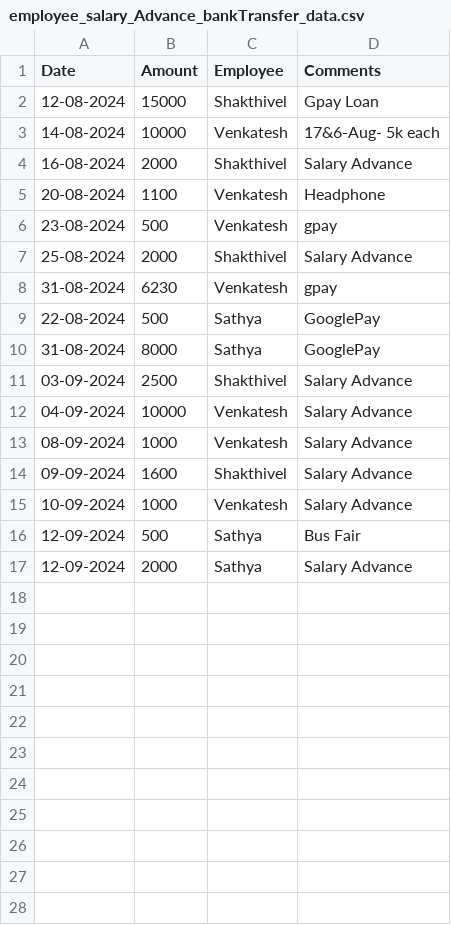
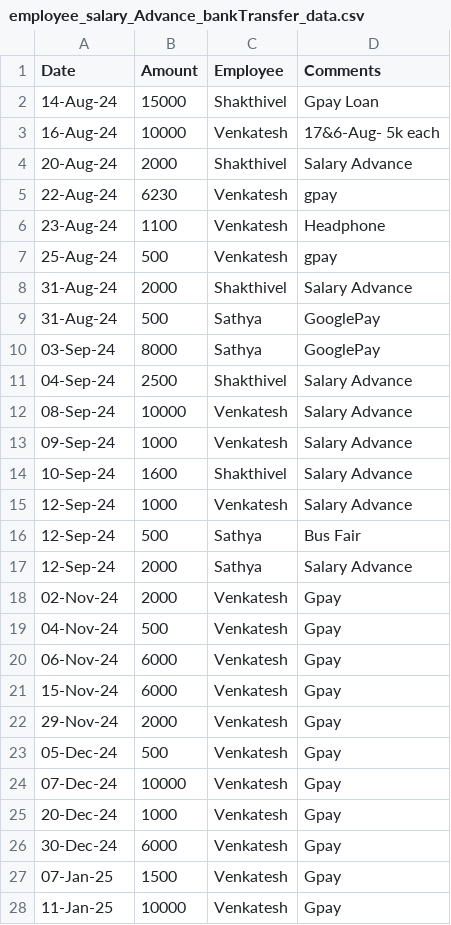
Before and after one commit to Balajimcr/EliteDailySalesTrackerApp, a CSV file: Data/EliteSalonMcr/employee_salary_Advance_bankTransfer_data.csv, drawn as a sheet; only a part is shown; the diff covers the shown part only.

```diff
--- a/Data/EliteSalonMcr/employee_salary_Advance_bankTransfer_data.csv
+++ b/Data/EliteSalonMcr/employee_salary_Advance_bankTransfer_data.csv
@@ -1,17 +1,28 @@
 Date,Amount,Employee,Comments
-12-08-2024,15000,Shakthivel,Gpay Loan
-14-08-2024,10000,Venkatesh,17&6-Aug- 5k each
-16-08-2024,2000,Shakthivel,Salary Advance
-20-08-2024,1100,Venkatesh,Headphone
-23-08-2024,500,Venkatesh,gpay
-25-08-2024,2000,Shakthivel,Salary Advance
-31-08-2024,6230,Venkatesh,gpay
-22-08-2024,500,Sathya,GooglePay
-31-08-2024,8000,Sathya,GooglePay
-03-09-2024,2500,Shakthivel,Salary Advance
-04-09-2024,10000,Venkatesh,Salary Advance
-08-09-2024,1000,Venkatesh,Salary Advance
-09-09-2024,1600,Shakthivel,Salary Advance
-10-09-2024,1000,Venkatesh,Salary Advance
-12-09-2024,500,Sathya,Bus Fair
-12-09-2024,2000,Sathya,Salary Advance
+14-Aug-24,15000,Shakthivel,Gpay Loan
+16-Aug-24,10000,Venkatesh,17&6-Aug- 5k each
+20-Aug-24,2000,Shakthivel,Salary Advance
+22-Aug-24,6230,Venkatesh,gpay
+23-Aug-24,1100,Venkatesh,Headphone
+25-Aug-24,500,Venkatesh,gpay
+31-Aug-24,2000,Shakthivel,Salary Advance
+31-Aug-24,500,Sathya,GooglePay
+03-Sep-24,8000,Sathya,GooglePay
+04-Sep-24,2500,Shakthivel,Salary Advance
+08-Sep-24,10000,Venkatesh,Salary Advance
+09-Sep-24,1000,Venkatesh,Salary Advance
+10-Sep-24,1600,Shakthivel,Salary Advance
+12-Sep-24,1000,Venkatesh,Salary Advance
+12-Sep-24,500,Sathya,Bus Fair
+12-Sep-24,2000,Sathya,Salary Advance
+02-Nov-24,2000,Venkatesh,Gpay
+04-Nov-24,500,Venkatesh,Gpay
+06-Nov-24,6000,Venkatesh,Gpay
+15-Nov-24,6000,Venkatesh,Gpay
+29-Nov-24,2000,Venkatesh,Gpay
+05-Dec-24,500,Venkatesh,Gpay
+07-Dec-24,10000,Venkatesh,Gpay
+20-Dec-24,1000,Venkatesh,Gpay
+30-Dec-24,6000,Venkatesh,Gpay
+07-Jan-25,1500,Venkatesh,Gpay
+11-Jan-25,10000,Venkatesh,Gpay
```
Also changed, not shown: 4 added rows elsewhere in this file, Data/EliteSalonMcr/employee_salary_data.csv, 1 other file.
